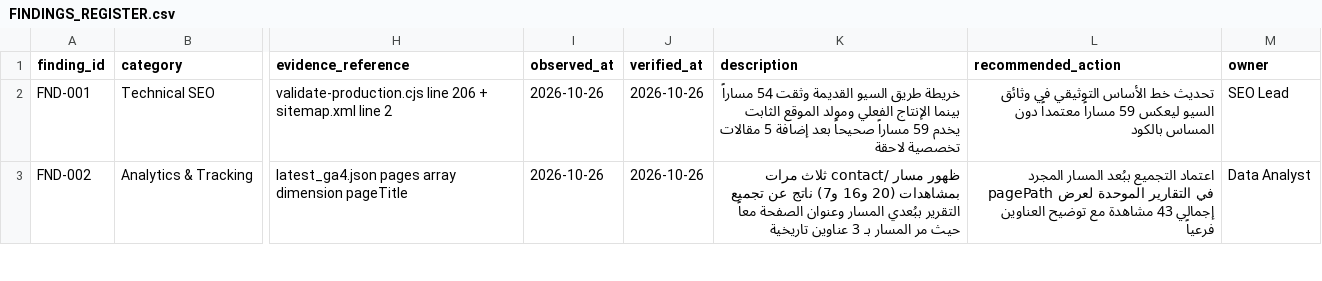
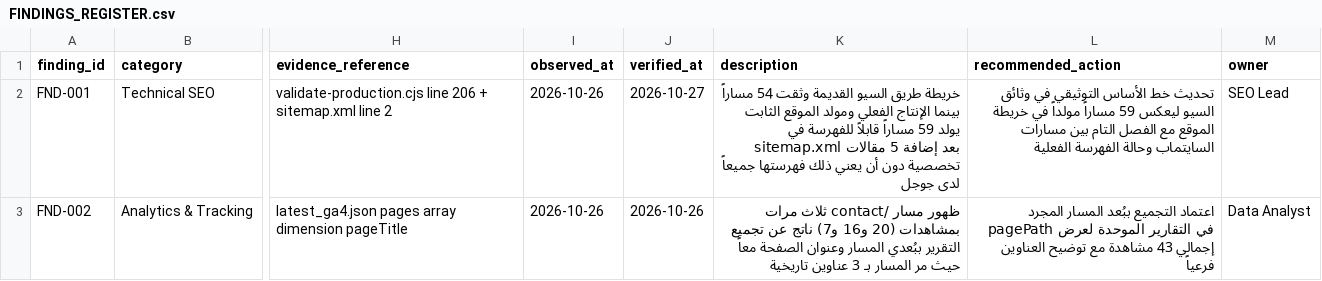
Before and after one commit to rashed711/mishallow, a CSV file: docs/seo-audit/2026-10-26/FINDINGS_REGISTER.csv, drawn as a sheet; only a part is shown, gaps mark what is left out; the diff covers the shown part only; the diff names each change by its address in the sheet, - before the commit and + after, or states it on an @@ line.

```diff
--- a/docs/seo-audit/2026-10-26/FINDINGS_REGISTER.csv
+++ b/docs/seo-audit/2026-10-26/FINDINGS_REGISTER.csv
-J2 (verified_at): 2026-10-26
+J2 (verified_at): 2026-10-27
-K2 (description): …الموقع الثابت يخدم 59 مساراً صحيحاً بعد إضافة 5 مقالات تخصصية لاحقة
+K2 (description): …الموقع الثابت يولد 59 مساراً قابلاً للفهرسة في sitemap.xml بعد إضافة 5 مقالات تخصصية دون أن يعني ذلك فهرستها جميعاً لدى جوجل
-L2 (recommended_action): …59 مساراً معتمداً دون المساس بالكود
+L2 (recommended_action): …59 مساراً مولداً في خريطة الموقع مع الفصل التام بين مسارات السايتماب وحالة الفهرسة الفعلية
```
Also changed, not shown: 24 edited cells elsewhere in this file, 2 other files.
